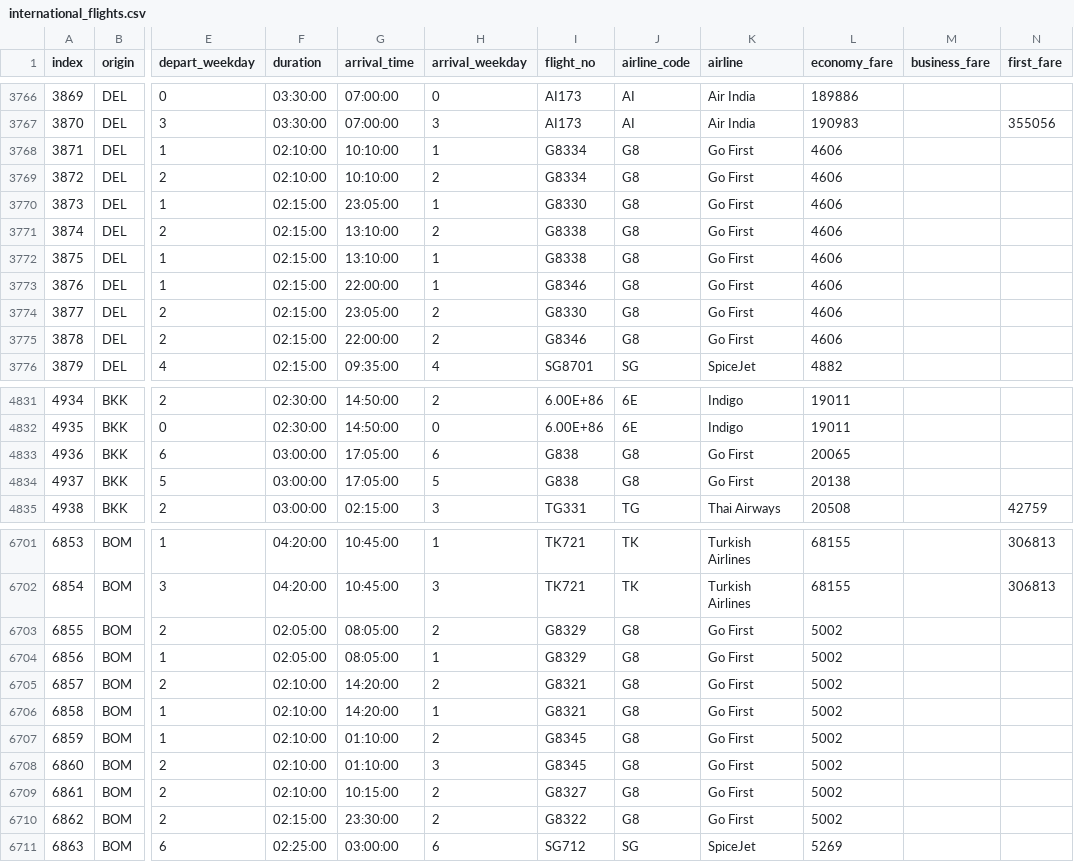
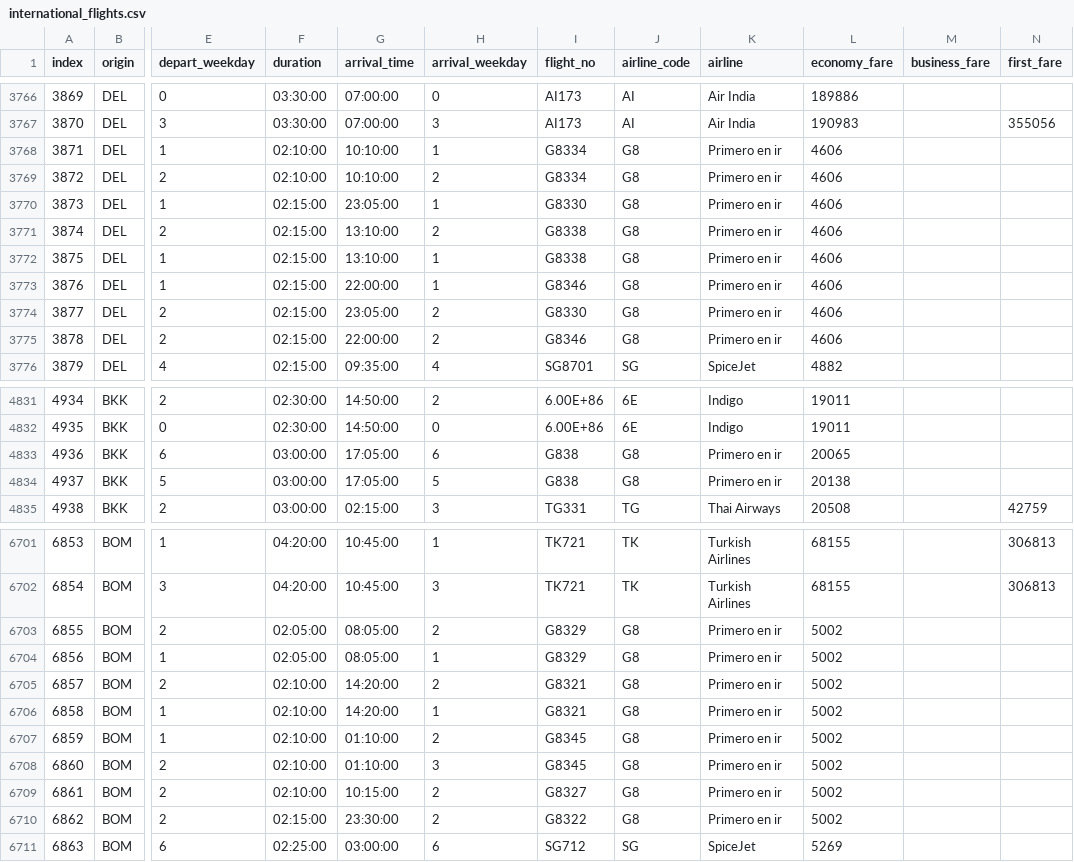
Before and after one commit to garza3333/Flight-Modified, a CSV file: Data/international_flights.csv, drawn as a sheet; only a part is shown, gaps mark what is left out; the diff covers the shown part only; the diff names each change by its address in the sheet, - before the commit and + after, or states it on an @@ line.

```diff
--- a/Data/international_flights.csv
+++ b/Data/international_flights.csv
-K3768:K3775 (airline): Go First
+K3768:K3775 (airline): Primero en ir
-K4833:K4834 (airline): Go First
+K4833:K4834 (airline): Primero en ir
-K6703:K6710 (airline): Go First
+K6703:K6710 (airline): Primero en ir
```
Also changed, not shown: 17 edited cells elsewhere in this file, Data/domestic_flights.csv, 52 other files.
